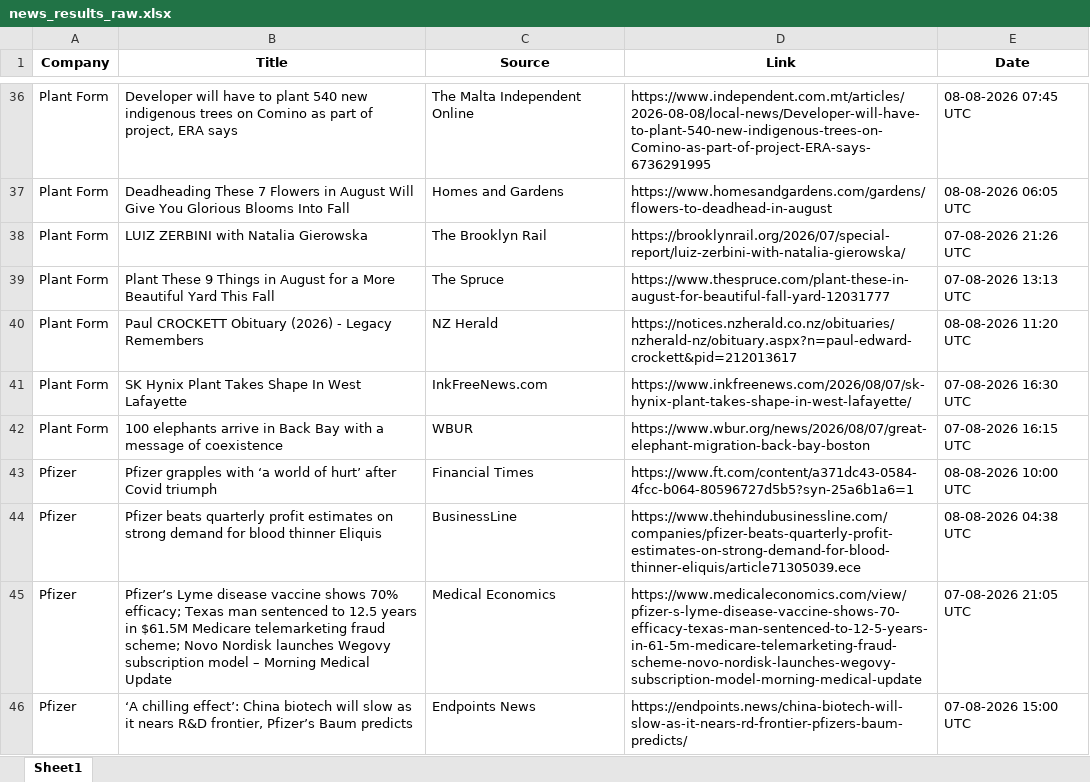
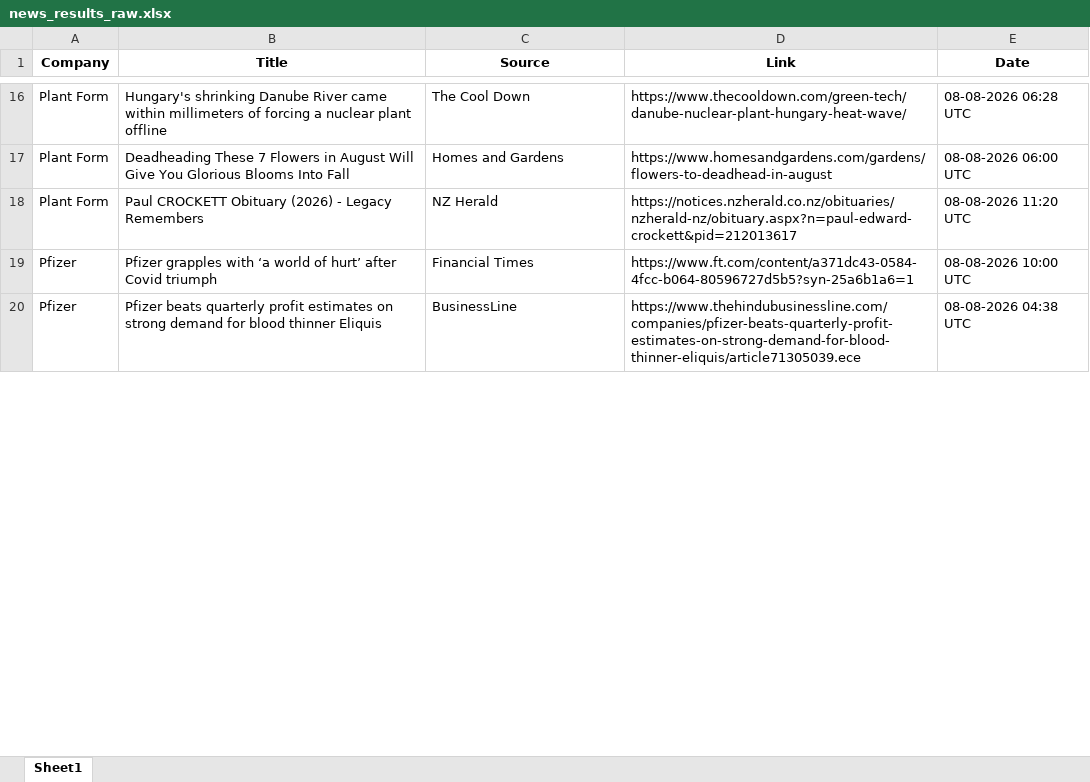
Before and after one commit to synapseKrishna/Ved, an Excel workbook: news_results_raw.xlsx, sheet Sheet1, drawn as a sheet; only a part is shown, gaps mark what is left out; values as stored, in another font and other column widths than the file's, no borders; removed rows and columns are numbered as before the commit, all else as after; the diff covers the shown part only; the diff names each change by its address in the sheet, - before the commit and + after, or states it on an @@ line.

```diff
--- a/news_results_raw.xlsx (sheet Sheet1)
+++ b/news_results_raw.xlsx (sheet Sheet1)
-B16 (Title): Developer will have to plant 540 new indigenous trees on Comino as part of project, ERA says
+B16 (Title): Hungary's shrinking Danube River came within millimeters of forcing a nuclear plant offline
-C16 (Source): The Malta Independent Online
+C16 (Source): The Cool Down
-D16 (Link): https://www.independent.com.mt/articles/2026-08-08/local-news/Developer-will-have-to-plant-540-new-indigenous-trees-on-Comino-as-part-of-project-ERA-says-6736291995
+D16 (Link): https://www.thecooldown.com/green-tech/danube-nuclear-plant-hungary-heat-wave/
-E16 (Date): 08-08-2026 07:45 UTC
+E16 (Date): 08-08-2026 06:28 UTC
-E17 (Date): 08-08-2026 06:05 UTC
+E17 (Date): 08-08-2026 06:00 UTC
-row 38: Plant Form | LUIZ ZERBINI with Natalia Gierowska | The Brooklyn Rail | https://brooklynrail.org/2026/07/special-report/luiz-zerbini-with-natalia-gierowska/ | 07-08-2026 21:26 UTC
-row 39: Plant Form | Plant These 9 Things in August for a More Beautiful Yard This Fall | The Spruce | https://www.thespruce.com/plant-these-in-august-for-beautiful-fall-yard-12031777 | 07-08-2026 13:13 UTC
-row 41: Plant Form | SK Hynix Plant Takes Shape In West Lafayette | InkFreeNews.com | https://www.inkfreenews.com/2026/08/07/sk-hynix-plant-takes-shape-in-west-lafayette/ | 07-08-2026 16:30 UTC
-row 42: Plant Form | 100 elephants arrive in Back Bay with a message of coexistence | WBUR | https://www.wbur.org/news/2026/08/07/great-elephant-migration-back-bay-boston | 07-08-2026 16:15 UTC
-row 45: Pfizer | Pfizer’s Lyme disease vaccine shows 70% efficacy; Texas man sentenced to 12.5 years in $61.5M Medicare telemarketing fraud scheme; Novo Nordisk launches Wegovy subscription model – Morning Medical Update | Medical Economics | https://www.medicaleconomics.com/view/pfizer-s-lyme-disease-vaccine-shows-70-efficacy-texas-man-sentenced-to-12-5-years-in-61-5m-medicare-telemarketing-fraud-scheme-novo-nordisk-launches-wegovy-subscription-model-morning-medical-update | 07-08-2026 21:05 UTC
-row 46: Pfizer | ‘A chilling effect’: China biotech will slow as it nears R&D frontier, Pfizer’s Baum predicts | Endpoints News | https://endpoints.news/china-biotech-will-slow-as-it-nears-rd-frontier-pfizers-baum-predicts/ | 07-08-2026 15:00 UTC
```
Also changed, not shown: 11 added rows, 63 removed rows and 129 edited cells elsewhere in this sheet, news_results.xlsx.
